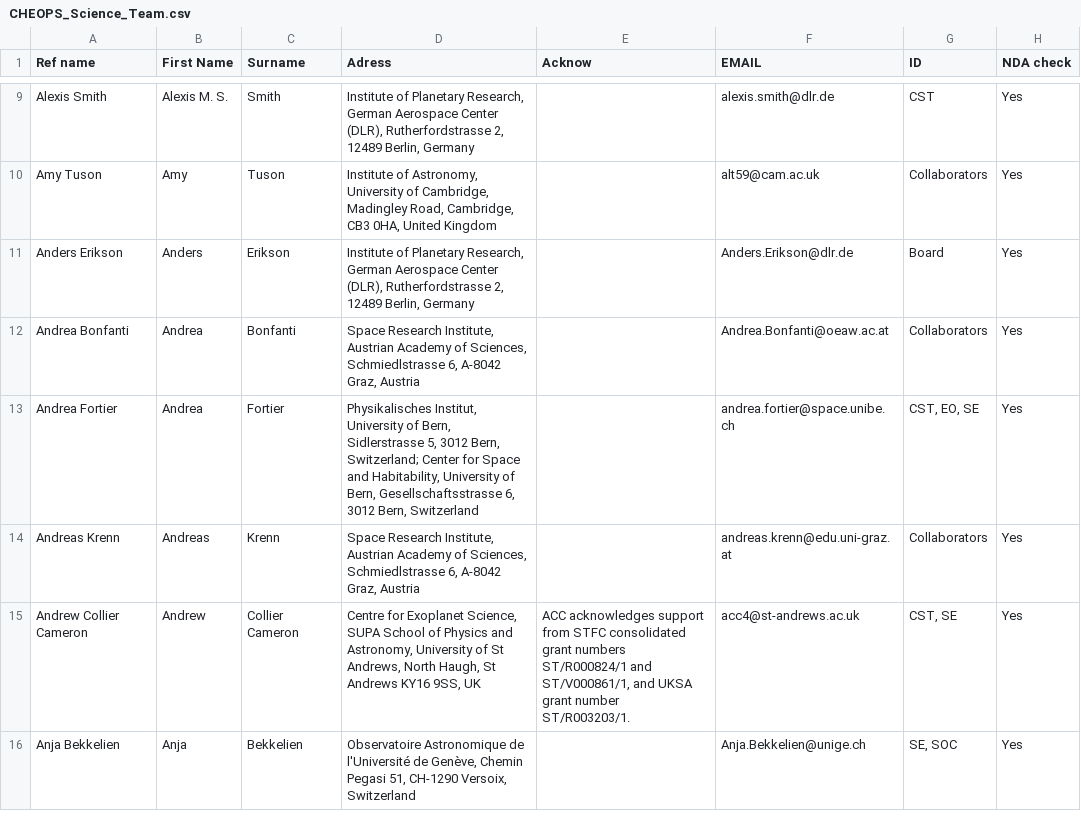
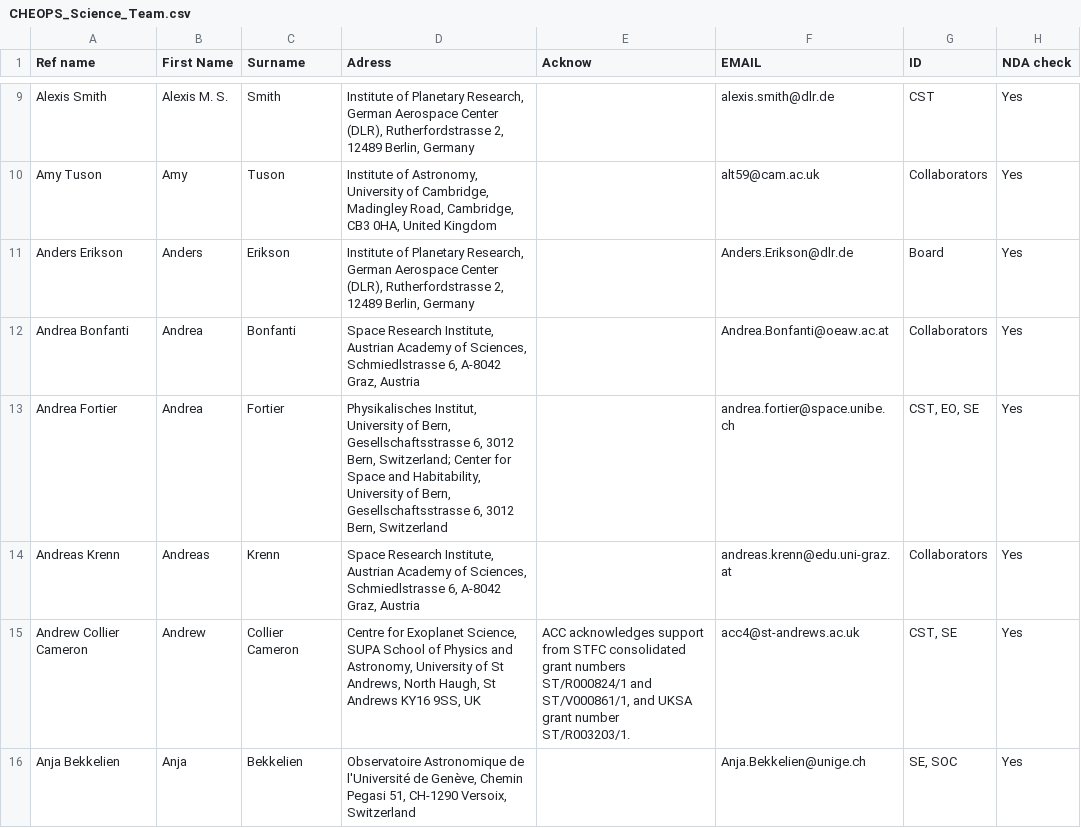
Before and after one commit to adleleu/author_list, a CSV file: CHEOPS_Science_Team.csv, drawn as a sheet; only a part is shown, gaps mark what is left out; the diff covers the shown part only; the diff names each change by its address in the sheet, - before the commit and + after, or states it on an @@ line.

Commit message:
harmonized address of physics inst Bern

```diff
--- a/CHEOPS_Science_Team.csv
+++ b/CHEOPS_Science_Team.csv
-D13 (Adress): …of Bern, Sidlerstrasse 5, 3012 Bern,…
+D13 (Adress): …of Bern, Gesellschaftsstrasse 6, 3012 Bern,…
```
Also changed, not shown: 9 edited cells elsewhere in this file.
